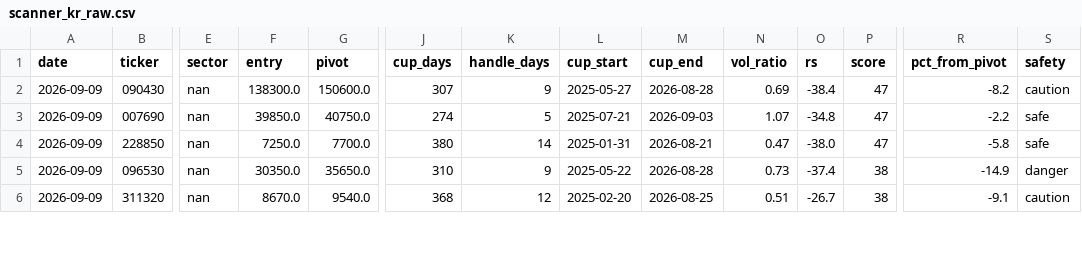
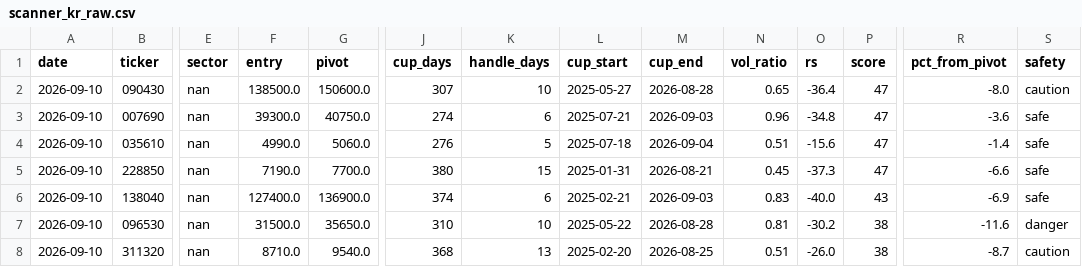
Before and after one commit to sosonamso/engi_stock_ai, a CSV file: scanner_kr_raw.csv, drawn as a sheet; only a part is shown, gaps mark what is left out; addresses are those after the commit; rows hold the shown columns only; the diff covers the shown part only; the diff names each change by its address in the sheet, - before the commit and + after, or states it on an @@ line.

```diff
--- a/scanner_kr_raw.csv
+++ b/scanner_kr_raw.csv
-A2:A3 (date): 2026-09-09
+A2:A3 (date): 2026-09-10
-F2 (entry): 138300.0
+F2 (entry): 138500.0
-K2 (handle_days): 9
+K2 (handle_days): 10
-N2 (vol_ratio): 0.69
+N2 (vol_ratio): 0.65
-O2 (rs): -38.4
+O2 (rs): -36.4
-R2 (pct_from_pivot): -8.2
+R2 (pct_from_pivot): -8.0
-F3 (entry): 39850.0
+F3 (entry): 39300.0
-K3 (handle_days): 5
+K3 (handle_days): 6
-N3 (vol_ratio): 1.07
+N3 (vol_ratio): 0.96
-R3 (pct_from_pivot): -2.2
+R3 (pct_from_pivot): -3.6
+row 4: 2026-09-10 | 035610 | nan | 4990.0 | 5060.0 | 276 | 5 | 2025-07-18 | 2026-09-04 | 0.51 | -15.6 | 47 | -1.4 | safe
-A5 (date): 2026-09-09
+A5 (date): 2026-09-10
-F5 (entry): 7250.0
+F5 (entry): 7190.0
-K5 (handle_days): 14
+K5 (handle_days): 15
-N5 (vol_ratio): 0.47
+N5 (vol_ratio): 0.45
-O5 (rs): -38.0
+O5 (rs): -37.3
-R5 (pct_from_pivot): -5.8
+R5 (pct_from_pivot): -6.6
+row 6: 2026-09-10 | 138040 | nan | 127400.0 | 136900.0 | 374 | 6 | 2025-02-21 | 2026-09-03 | 0.83 | -40.0 | 43 | -6.9 | safe
-A7:A8 (date): 2026-09-09
+A7:A8 (date): 2026-09-10
-F7 (entry): 30350.0
+F7 (entry): 31500.0
-K7 (handle_days): 9
+K7 (handle_days): 10
-N7 (vol_ratio): 0.73
+N7 (vol_ratio): 0.81
-O7 (rs): -37.4
+O7 (rs): -30.2
-R7 (pct_from_pivot): -14.9
+R7 (pct_from_pivot): -11.6
-F8 (entry): 8670.0
+F8 (entry): 8710.0
-K8 (handle_days): 12
+K8 (handle_days): 13
-O8 (rs): -26.7
+O8 (rs): -26.0
-R8 (pct_from_pivot): -9.1
+R8 (pct_from_pivot): -8.7
```
Also changed, not shown: 1 added row and 13 edited cells elsewhere in this file, scanner_kr_all.csv.
